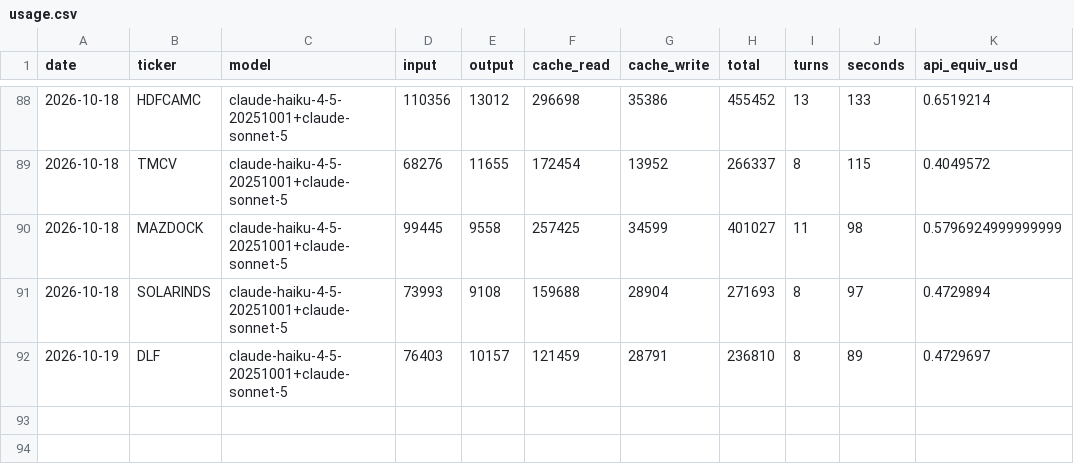
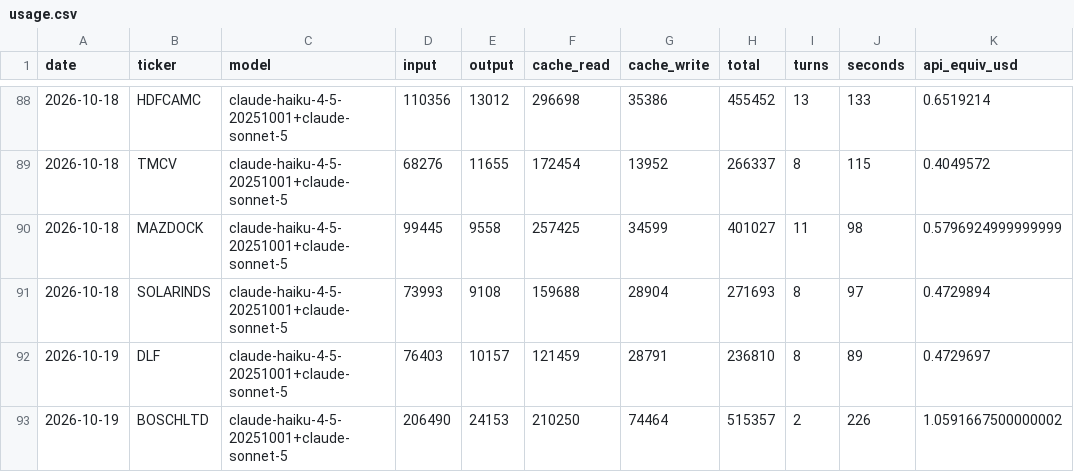
Before and after one commit to luckytechy/tickertales-stock-reports, a CSV file: logs/usage.csv, drawn as a sheet; only a part is shown, gaps mark what is left out; the diff names each change by its address in the sheet, - before the commit and + after, or states it on an @@ line.

```diff
--- a/logs/usage.csv
+++ b/logs/usage.csv
+row 93: 2026-10-19 | BOSCHLTD | claude-haiku-4-5-20251001+claude-sonnet-5 | 206490 | 24153 | 210250 | 74464 | 515357 | 2 | 226 | 1.0591667500000002
```
Also changed, not shown: 2 other files.
